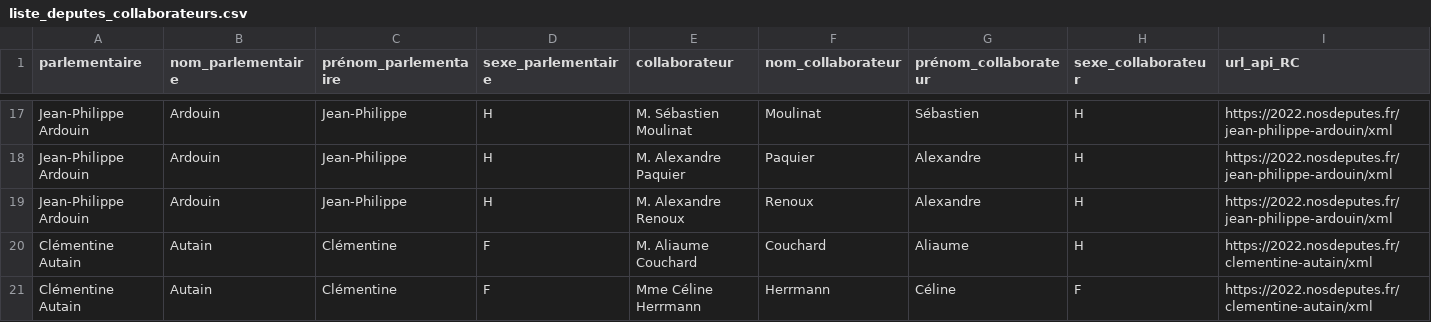
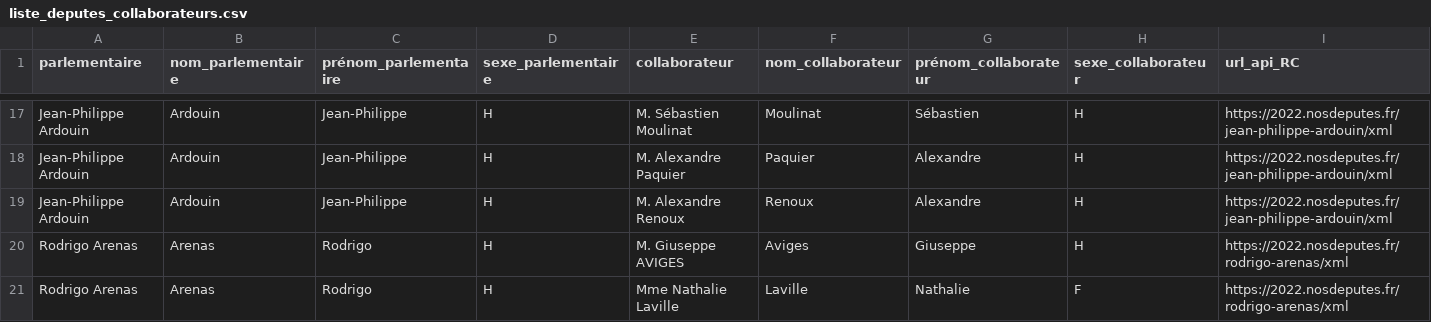
Before and after one commit to regardscitoyens/Collaborateurs-Parlement, a CSV file: data/liste_deputes_collaborateurs.csv, drawn as a sheet; only a part is shown, gaps mark what is left out; the shorter side is filled out with more unchanged rows; rows hold the shown columns only; the diff covers the shown part only; the diff names each change by its address in the sheet, - before the commit and + after, or states it on an @@ line.

Commit message:
autoupdate députés

```diff
--- a/data/liste_deputes_collaborateurs.csv
+++ b/data/liste_deputes_collaborateurs.csv
+row 20: Rodrigo Arenas | Arenas | Rodrigo | H | M. Giuseppe AVIGES | Aviges | Giuseppe | H | https://2022.nosdeputes.fr/rodrigo-arenas/xml
+row 21: Rodrigo Arenas | Arenas | Rodrigo | H | Mme Nathalie Laville | Laville | Nathalie | F | https://2022.nosdeputes.fr/rodrigo-arenas/xml
```
Also changed, not shown: 15 added rows elsewhere in this file.
